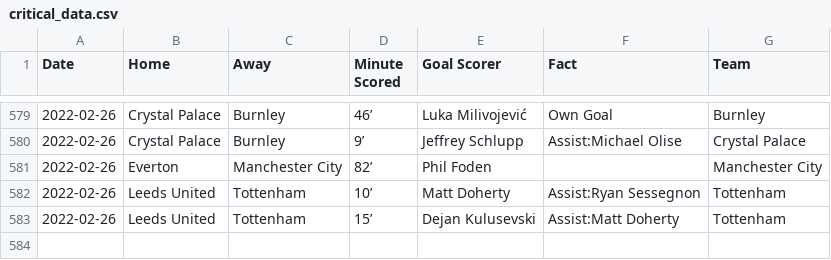
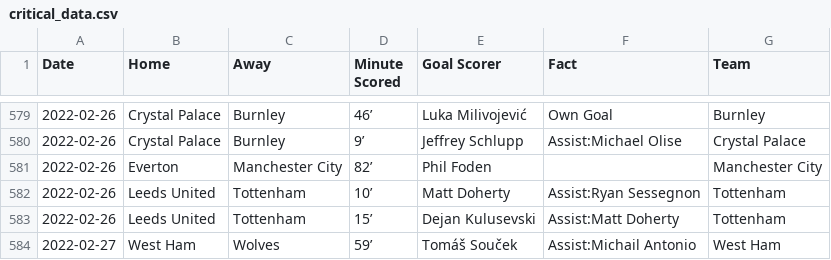
Before and after one commit to marvel308/marvel308.github.io, a CSV file: critical_data.csv, drawn as a sheet; only a part is shown, gaps mark what is left out.

```diff
--- a/critical_data.csv
+++ b/critical_data.csv
@@ -583 +583,2 @@ Date,Home,Away,Minute Scored,Goal Scorer,Fact,Team
 2022-02-26,Leeds United,Tottenham,15’,Dejan Kulusevski,Assist:Matt Doherty,Tottenham
+2022-02-27,West Ham,Wolves,59’,Tomáš Souček,Assist:Michail Antonio,West Ham
```
Also changed, not shown: data.csv.
